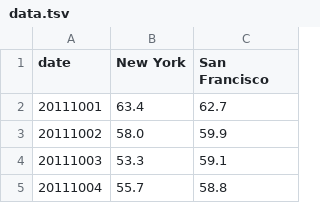
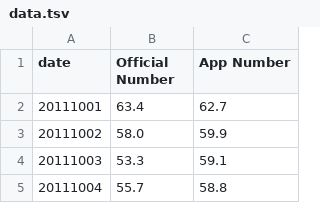
Before and after one commit to raquelcedazo/wolf-number-experiment, a TSV file: data.tsv, drawn as a sheet; only a part is shown.

Commit message:
Update data.tsv

```diff
--- a/data.tsv
+++ b/data.tsv
@@ -1,2 +1,2 @@
-date	New York	San Francisco
+date	Official Number	App Number
 20111001	63.4	62.7
```
